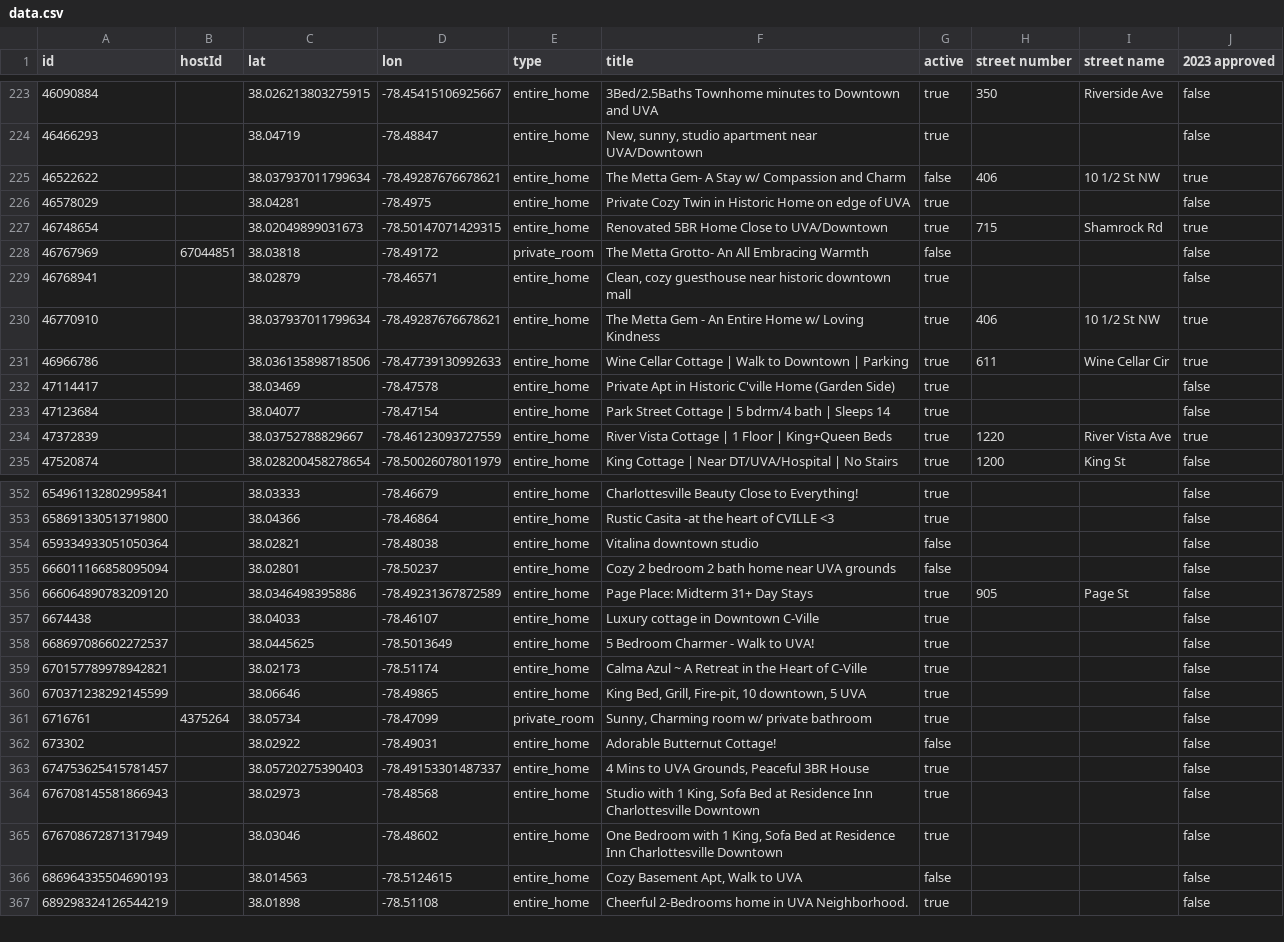
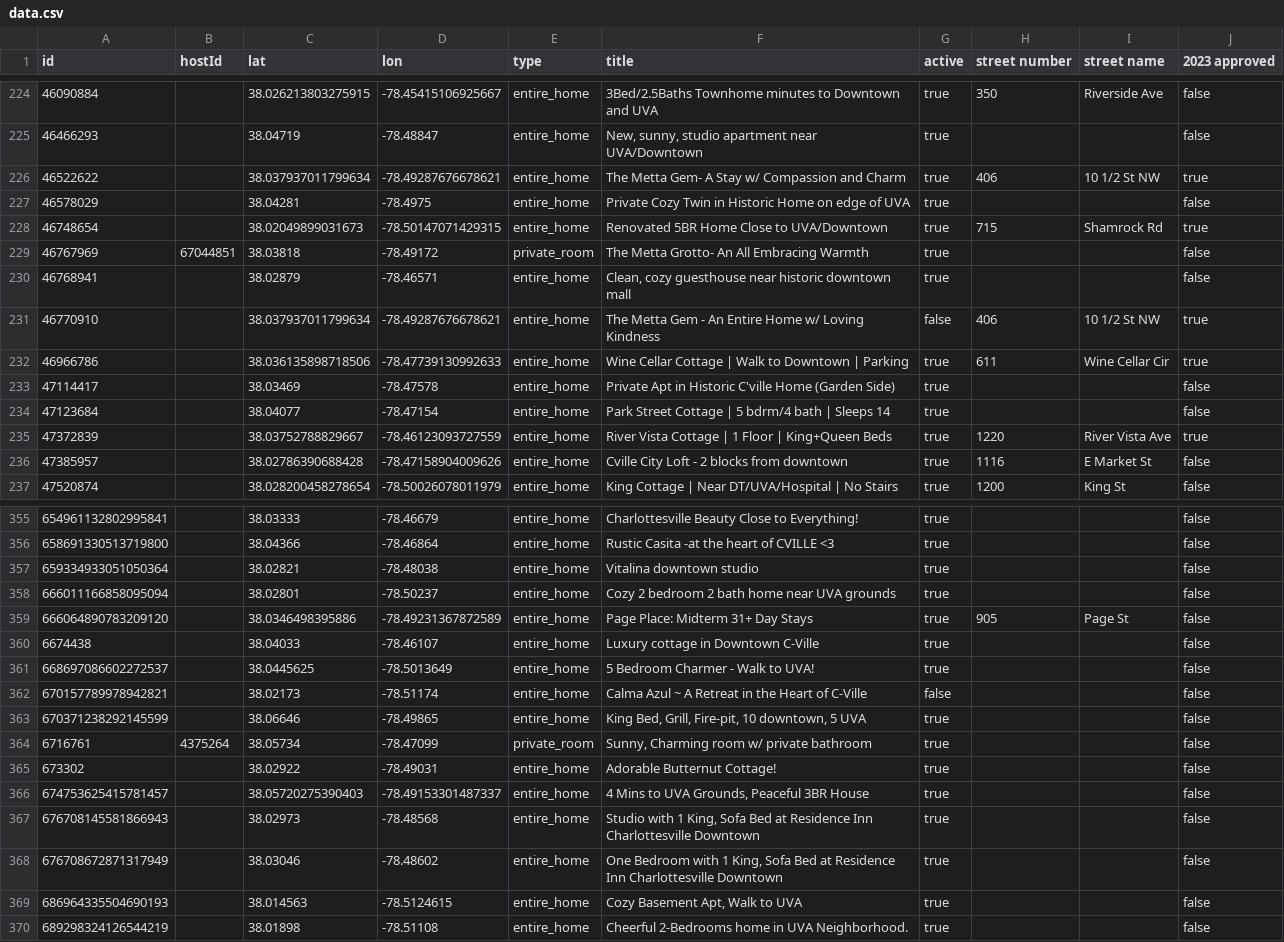
Before and after one commit to crenshaw-dev/cville-airbnbs, a CSV file: data.csv, drawn as a sheet; only a part is shown, gaps mark what is left out; addresses are those after the commit; the diff covers the shown part only; the diff names each change by its address in the sheet, - before the commit and + after, or states it on an @@ line.

```diff
--- a/data.csv
+++ b/data.csv
-G226 (active): false
+G226 (active): true
-G229 (active): false
+G229 (active): true
-G231 (active): true
+G231 (active): false
+row 236: 47385957 |  | 38.02786390688428 | -78.47158904009626 | entire_home | Cville City Loft - 2 blocks from downtown | true | 1116 | E Market St | false
-G357:G358 (active): false
+G357:G358 (active): true
-G362 (active): true
+G362 (active): false
-G365 (active): false
+G365 (active): true
-G369 (active): false
+G369 (active): true
```
Also changed, not shown: 4 added rows and 70 edited cells elsewhere in this file.
